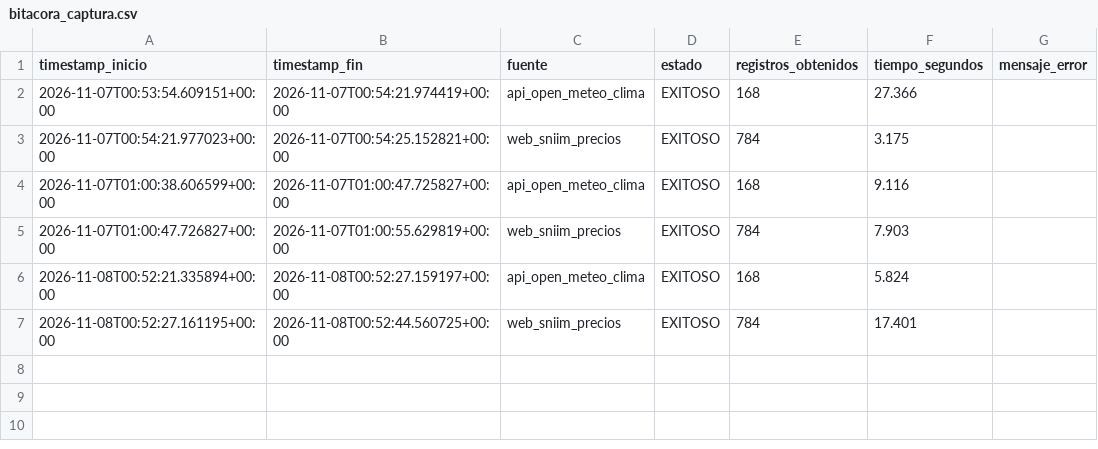
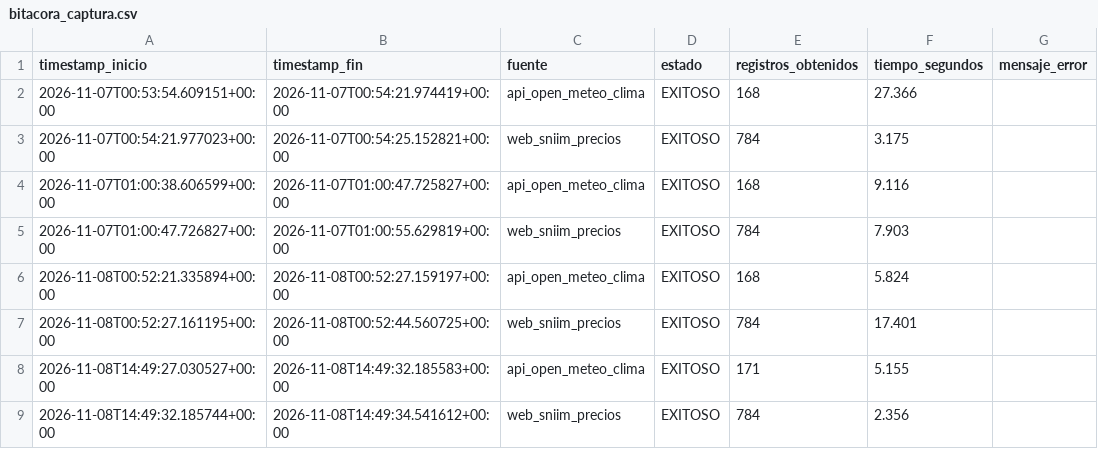
Before and after one commit to Elit-001/tdl-tintos-vargas, a CSV file: calidad/bitacora_captura.csv, drawn as a sheet.

```diff
--- a/calidad/bitacora_captura.csv
+++ b/calidad/bitacora_captura.csv
@@ -7 +7,3 @@ timestamp_inicio,timestamp_fin,fuente,estado,registros_obtenidos,tiempo_segundos
 2026-11-08T00:52:27.161195+00:00,2026-11-08T00:52:44.560725+00:00,web_sniim_precios,EXITOSO,784,17.401,
+2026-11-08T14:49:27.030527+00:00,2026-11-08T14:49:32.185583+00:00,api_open_meteo_clima,EXITOSO,171,5.155,
+2026-11-08T14:49:32.185744+00:00,2026-11-08T14:49:34.541612+00:00,web_sniim_precios,EXITOSO,784,2.356,
```
Also changed, not shown: data/bronce/clima_captura_diaria.csv.
